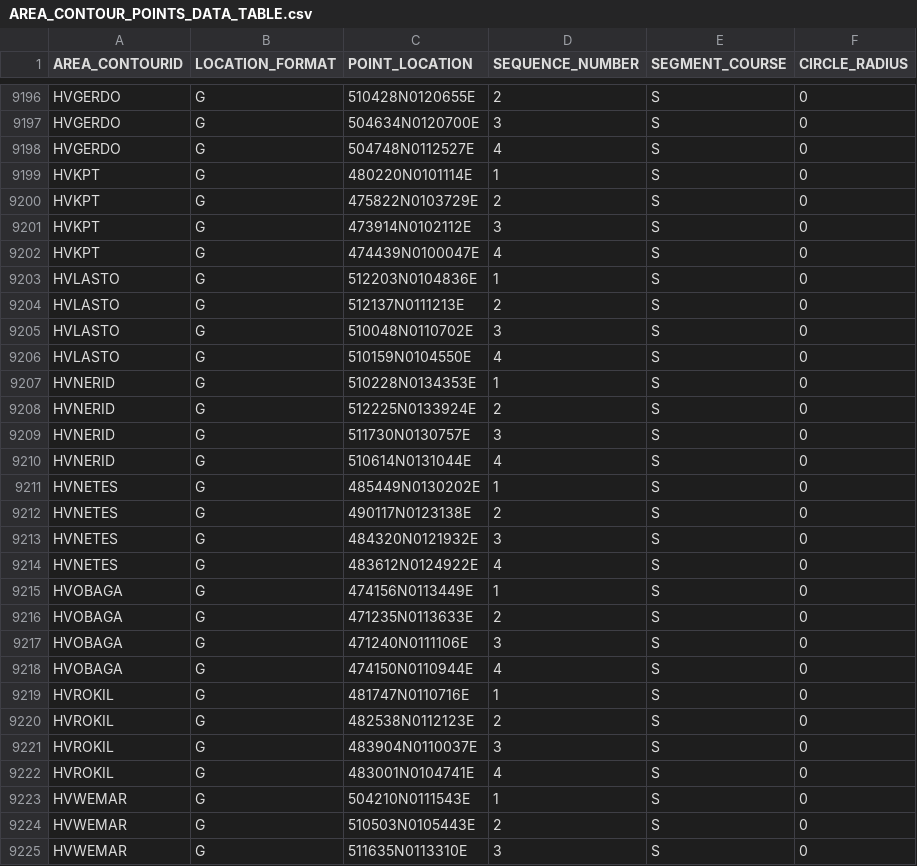
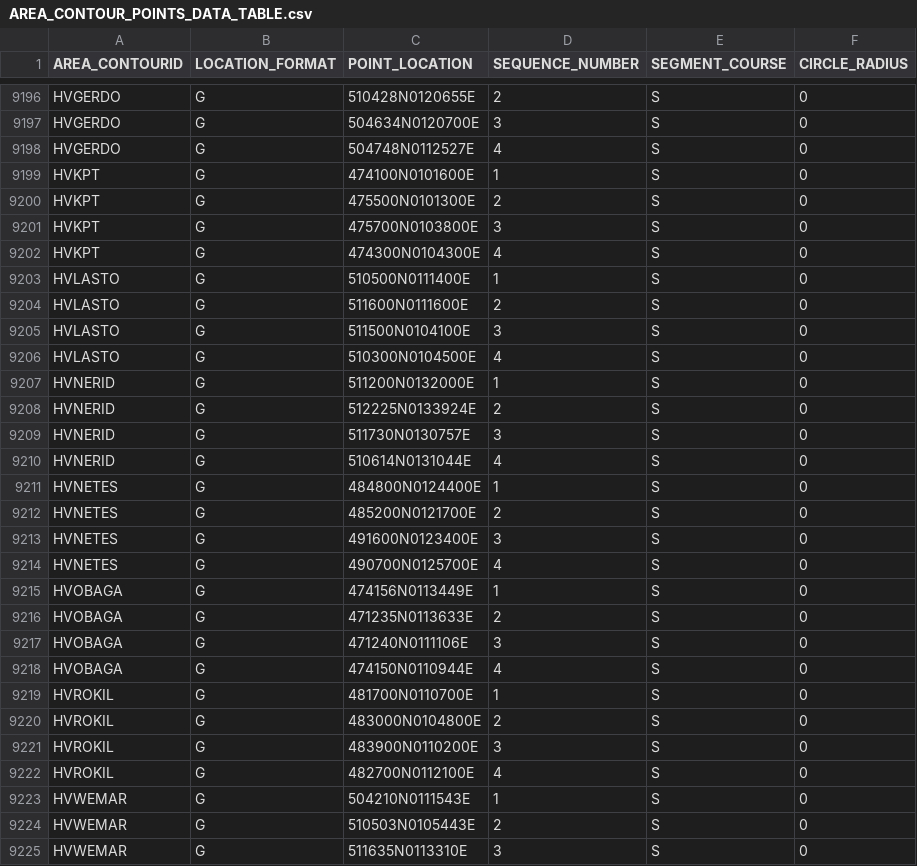
Before and after one commit to paramarco/iDIOT, a CSV file: lib/adap/AREA_CONTOUR_POINTS_DATA_TABLE.csv, drawn as a sheet; only a part is shown, gaps mark what is left out; the diff covers the shown part only.

```diff
--- a/lib/adap/AREA_CONTOUR_POINTS_DATA_TABLE.csv
+++ b/lib/adap/AREA_CONTOUR_POINTS_DATA_TABLE.csv
@@ -9198,11 +9198,11 @@ HVGERDO     ,G,504634N0120700E,3,S,0
 HVGERDO     ,G,504748N0112527E,4,S,0
-HVKPT       ,G,480220N0101114E,1,S,0
-HVKPT       ,G,475822N0103729E,2,S,0
-HVKPT       ,G,473914N0102112E,3,S,0
-HVKPT       ,G,474439N0100047E,4,S,0
-HVLASTO     ,G,512203N0104836E,1,S,0
-HVLASTO     ,G,512137N0111213E,2,S,0
-HVLASTO     ,G,510048N0110702E,3,S,0
-HVLASTO     ,G,510159N0104550E,4,S,0
-HVNERID     ,G,510228N0134353E,1,S,0
+HVKPT       ,G,474100N0101600E,1,S,0
+HVKPT       ,G,475500N0101300E,2,S,0
+HVKPT       ,G,475700N0103800E,3,S,0
+HVKPT       ,G,474300N0104300E,4,S,0
+HVLASTO     ,G,510500N0111400E,1,S,0
+HVLASTO     ,G,511600N0111600E,2,S,0
+HVLASTO     ,G,511500N0104100E,3,S,0
+HVLASTO     ,G,510300N0104500E,4,S,0
+HVNERID     ,G,511200N0132000E,1,S,0
 HVNERID     ,G,512225N0133924E,2,S,0
@@ -9210,6 +9210,6 @@ HVNERID     ,G,511730N0130757E,3,S,0
 HVNERID     ,G,510614N0131044E,4,S,0
-HVNETES     ,G,485449N0130202E,1,S,0
-HVNETES     ,G,490117N0123138E,2,S,0
-HVNETES     ,G,484320N0121932E,3,S,0
-HVNETES     ,G,483612N0124922E,4,S,0
+HVNETES     ,G,484800N0124400E,1,S,0
+HVNETES     ,G,485200N0121700E,2,S,0
+HVNETES     ,G,491600N0123400E,3,S,0
+HVNETES     ,G,490700N0125700E,4,S,0
 HVOBAGA     ,G,474156N0113449E,1,S,0
@@ -9218,6 +9218,6 @@ HVOBAGA     ,G,471240N0111106E,3,S,0
 HVOBAGA     ,G,474150N0110944E,4,S,0
-HVROKIL     ,G,481747N0110716E,1,S,0
-HVROKIL     ,G,482538N0112123E,2,S,0
-HVROKIL     ,G,483904N0110037E,3,S,0
-HVROKIL     ,G,483001N0104741E,4,S,0
+HVROKIL     ,G,481700N0110700E,1,S,0
+HVROKIL     ,G,483000N0104800E,2,S,0
+HVROKIL     ,G,483900N0110200E,3,S,0
+HVROKIL     ,G,482700N0112100E,4,S,0
 HVWEMAR     ,G,504210N0111543E,1,S,0
```
Also changed, not shown: 4 edited cells elsewhere in this file, tst/DLH5KF,DLH66T_CATCH_UP_20_NM_DEPARTURES/adap/AREA_CONTOUR_POINTS_DATA_TABLE.csv, 24 other files.
